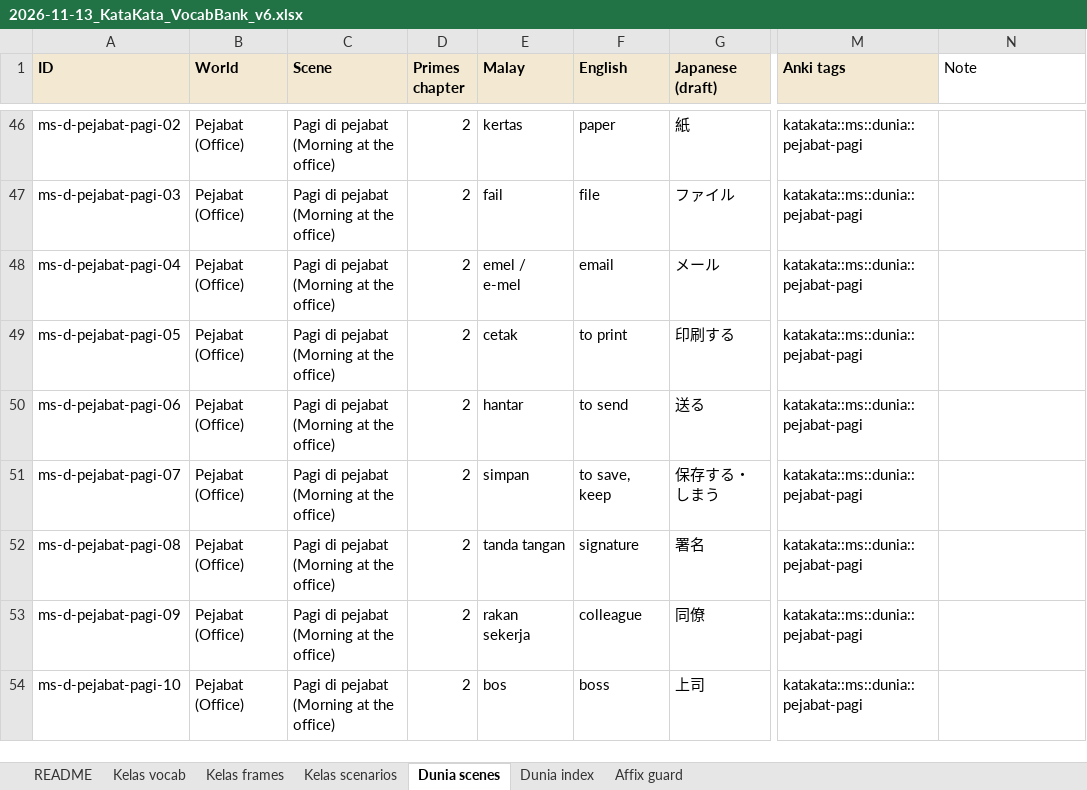
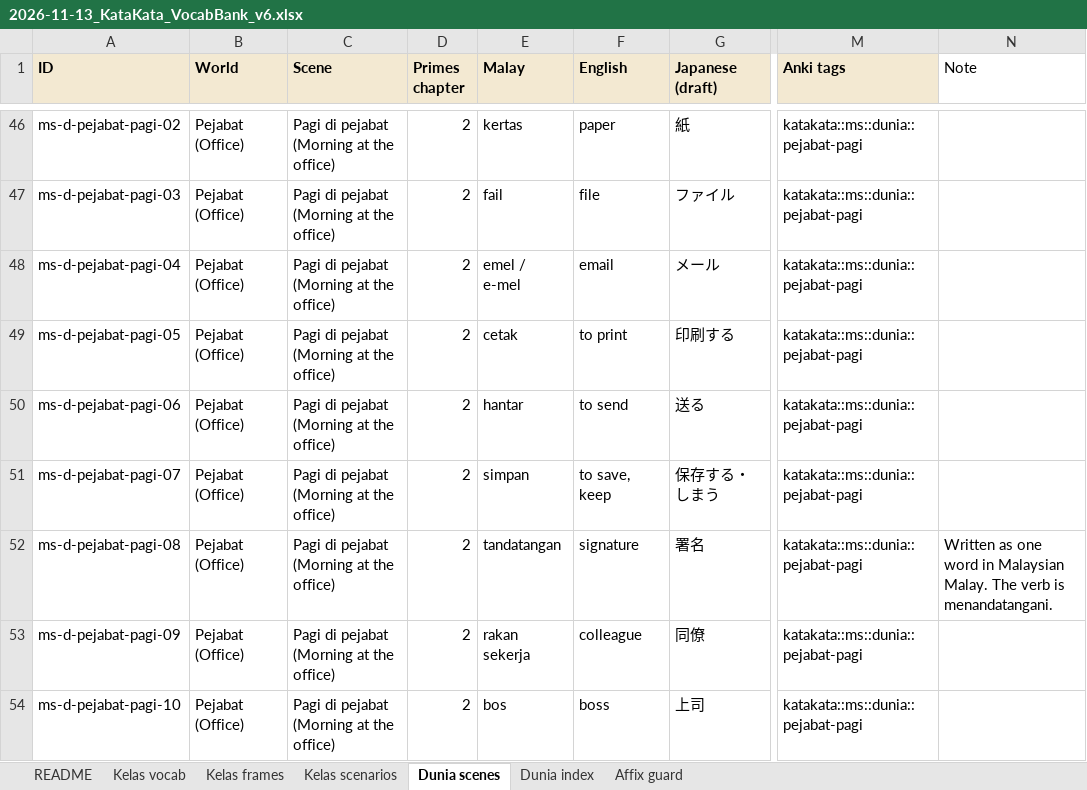
Before and after one commit to Nagatake-vonHatsune/katakata, an Excel workbook: content/source/2026-11-13_KataKata_VocabBank_v6.xlsx, sheet Dunia scenes, drawn as a sheet; only a part is shown, gaps mark what is left out; values as stored, in another font and other column widths than the file's, no borders; the diff covers the shown part only; the diff names each change by its address in the sheet, - before the commit and + after, or states it on an @@ line.

```diff
--- a/content/source/2026-11-13_KataKata_VocabBank_v6.xlsx (sheet Dunia scenes)
+++ b/content/source/2026-11-13_KataKata_VocabBank_v6.xlsx (sheet Dunia scenes)
-E52 (Malay): tanda tangan
+E52 (Malay): tandatangan
-N52 (Note): (empty)
+N52 (Note): Written as one word in Malaysian Malay. The verb is menandatangani.
```
Also changed, not shown: 26 added rows elsewhere in this sheet, sheet Kelas vocab, sheet Dunia index, 18 other files.
